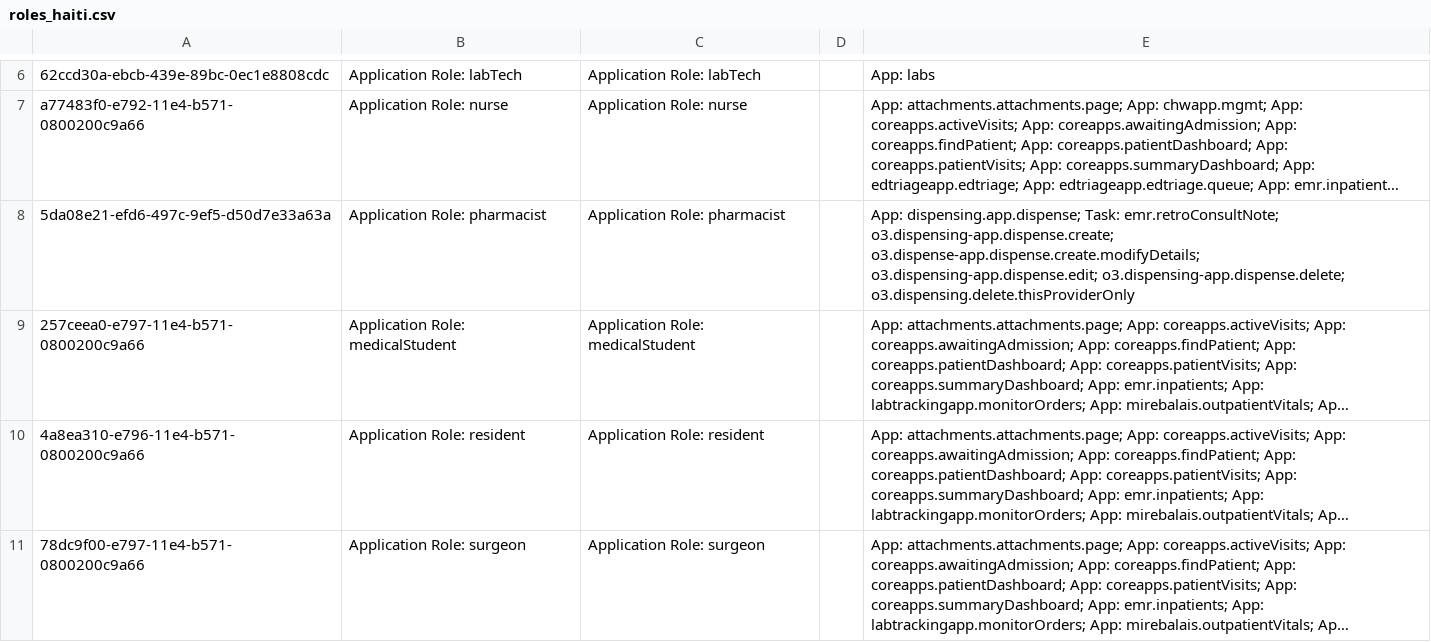
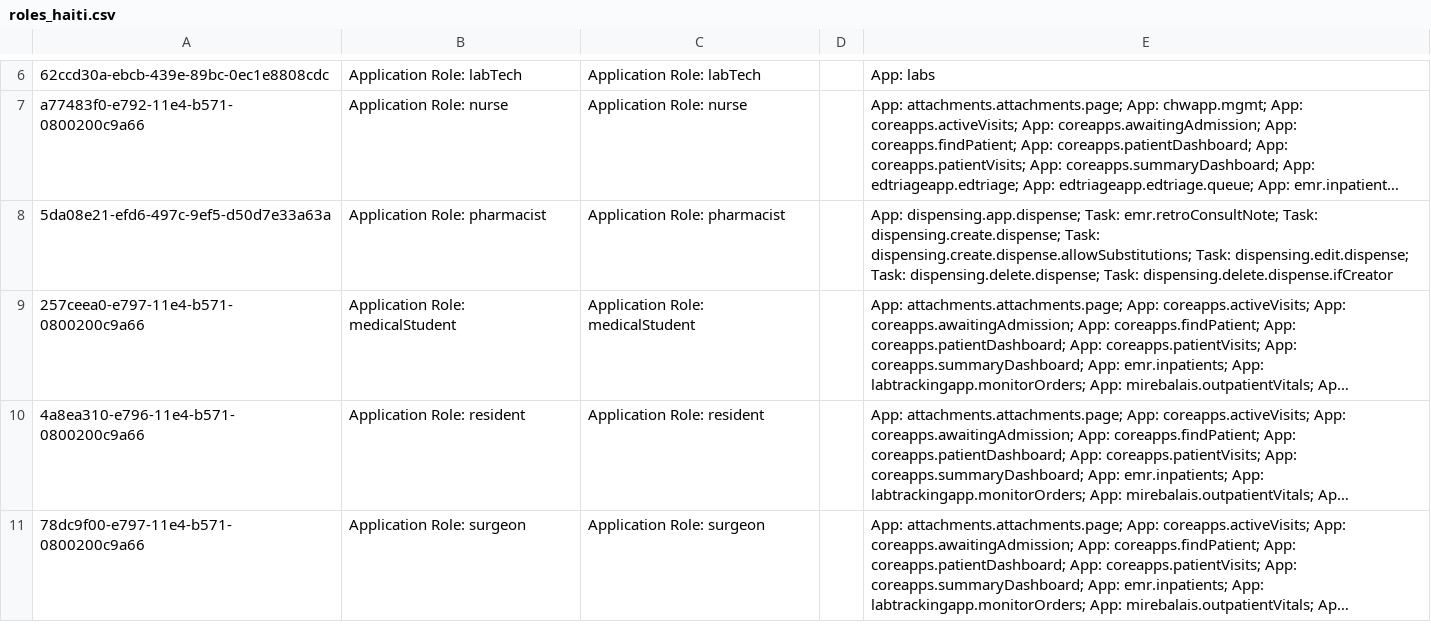
Before and after one commit to PIH/openmrs-config-zl, a CSV file: configuration/roles/roles_haiti.csv, drawn as a sheet; only a part is shown, gaps mark what is left out; long unchanged cells end in …; the diff covers the shown part only; the diff names each change by its address in the sheet, - before the commit and + after, or states it on an @@ line.

Commit message:
UHM-7012: Permissions for which Dispensing fields can be edited and by which role

```diff
--- a/configuration/roles/roles_haiti.csv
+++ b/configuration/roles/roles_haiti.csv
-E8: …Task: emr.retroConsultNote; o3.dispensing-app.dispense.create; o3.dispense-app.dispense.create.modifyDetails; o3.dispensing-app.dispense.edit; o3.dispensing-app.dispense.delete; o3.dispensing.delete.thisProviderOnly
+E8: …Task: emr.retroConsultNote; Task: dispensing.create.dispense; Task: dispensing.create.dispense.allowSubstitutions; Task: dispensing.edit.dispense; Task: dispensing.delete.dispense; Task: dispensing.delete.dispense.ifCreator
```
Also changed, not shown: 2 edited cells elsewhere in this file, 1 other file.
